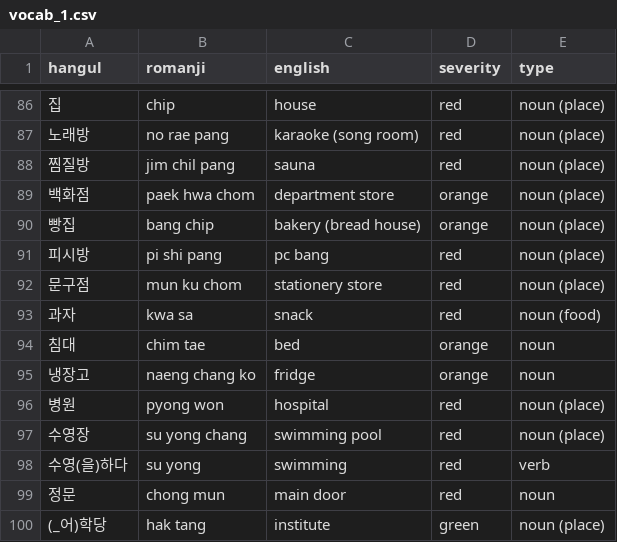
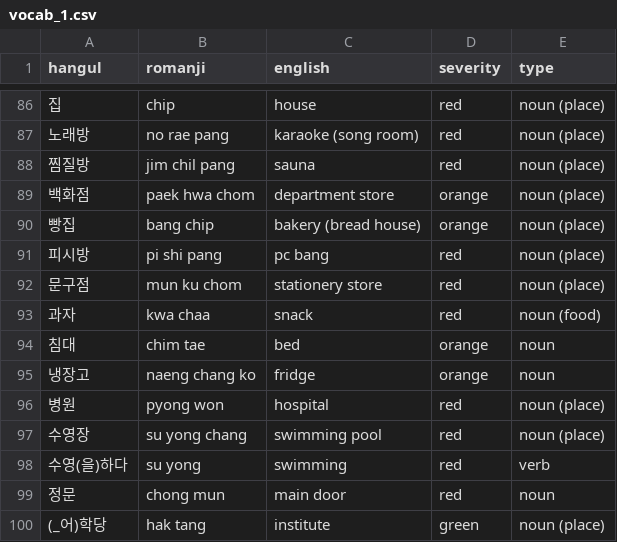
Before and after one commit to aquanow-calvin/aquanow-calvin.github.io, a CSV file: vocab_1.csv, drawn as a sheet; only a part is shown, gaps mark what is left out.

Commit message:
Updates

```diff
--- a/vocab_1.csv
+++ b/vocab_1.csv
@@ -92,3 +92,3 @@ hangul,romanji,english,severity,type
 문구점,mun ku chom,stationery store,red,noun (place)
-과자,kwa sa,snack,red,noun (food)
+과자,kwa chaa,snack,red,noun (food)
 침대,chim tae,bed,orange,noun
```
